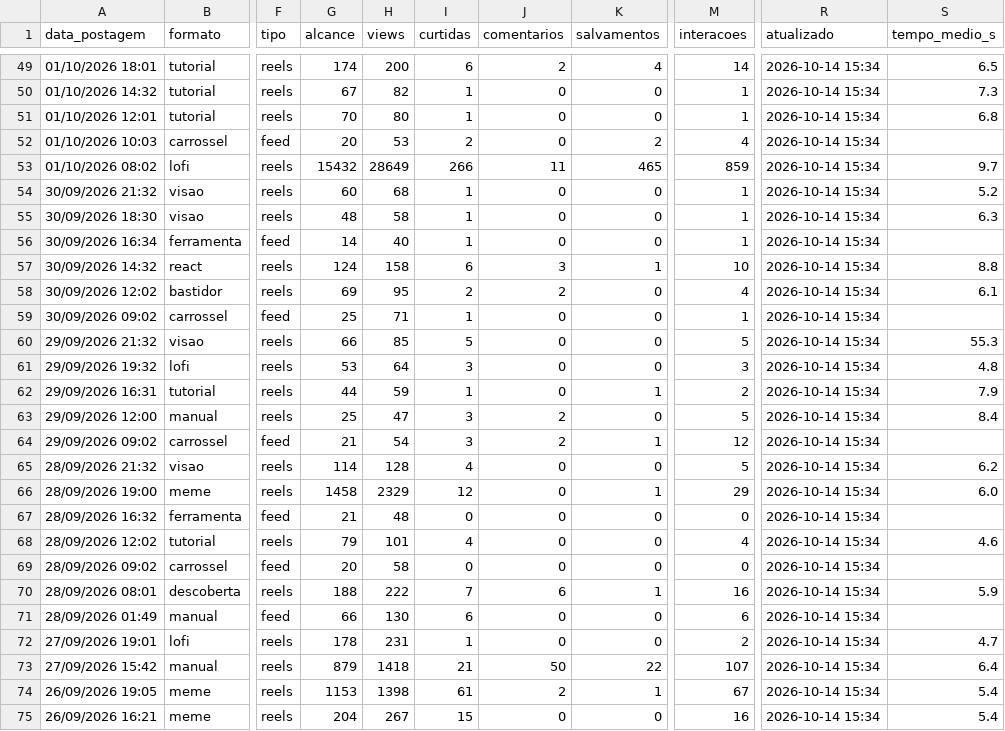
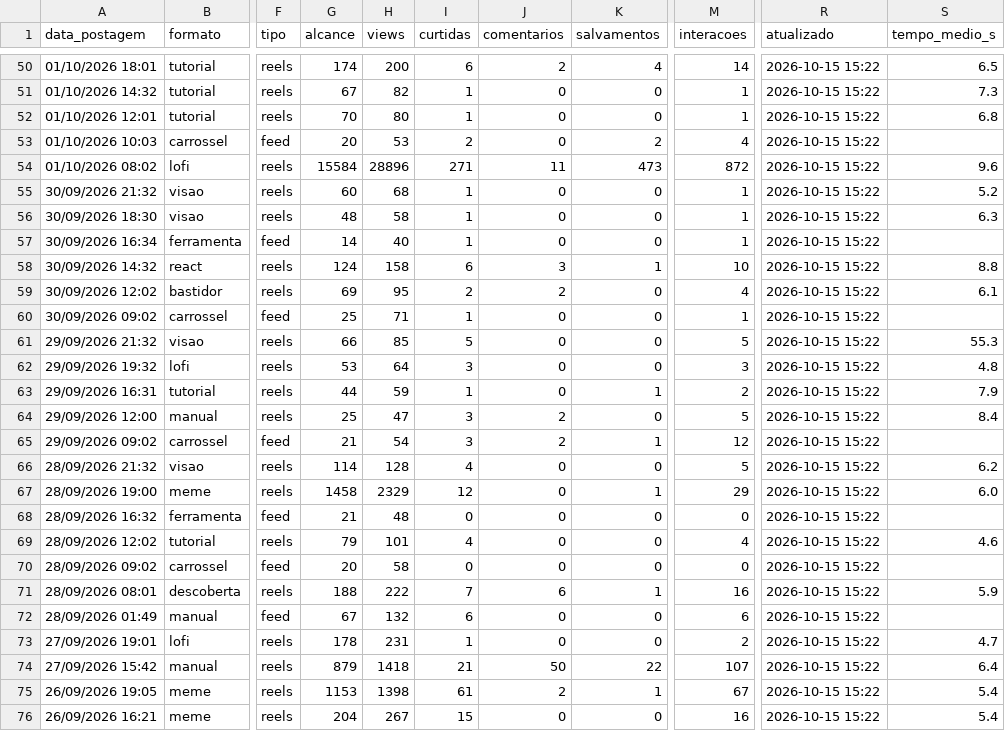
Before and after one commit to gabrielduartefaria26-lab/oasis-agendador, a CSV file: metricas.csv, drawn as a sheet; only a part is shown, gaps mark what is left out; addresses are those after the commit; the diff covers the shown part only; the diff names each change by its address in the sheet, - before the commit and + after, or states it on an @@ line.

```diff
--- a/metricas.csv
+++ b/metricas.csv
-R50:R76 (atualizado): 2026-10-14 15:34
+R50:R76 (atualizado): 2026-10-15 15:22
-G54 (alcance): 15432
+G54 (alcance): 15584
-H54 (views): 28649
+H54 (views): 28896
-I54 (curtidas): 266
+I54 (curtidas): 271
-K54 (salvamentos): 465
+K54 (salvamentos): 473
-M54 (interacoes): 859
+M54 (interacoes): 872
-S54 (tempo_medio_s): 9.7
+S54 (tempo_medio_s): 9.6
-G72 (alcance): 66
+G72 (alcance): 67
-H72 (views): 130
+H72 (views): 132
```
Also changed, not shown: 1 added row and 114 edited cells elsewhere in this file.
